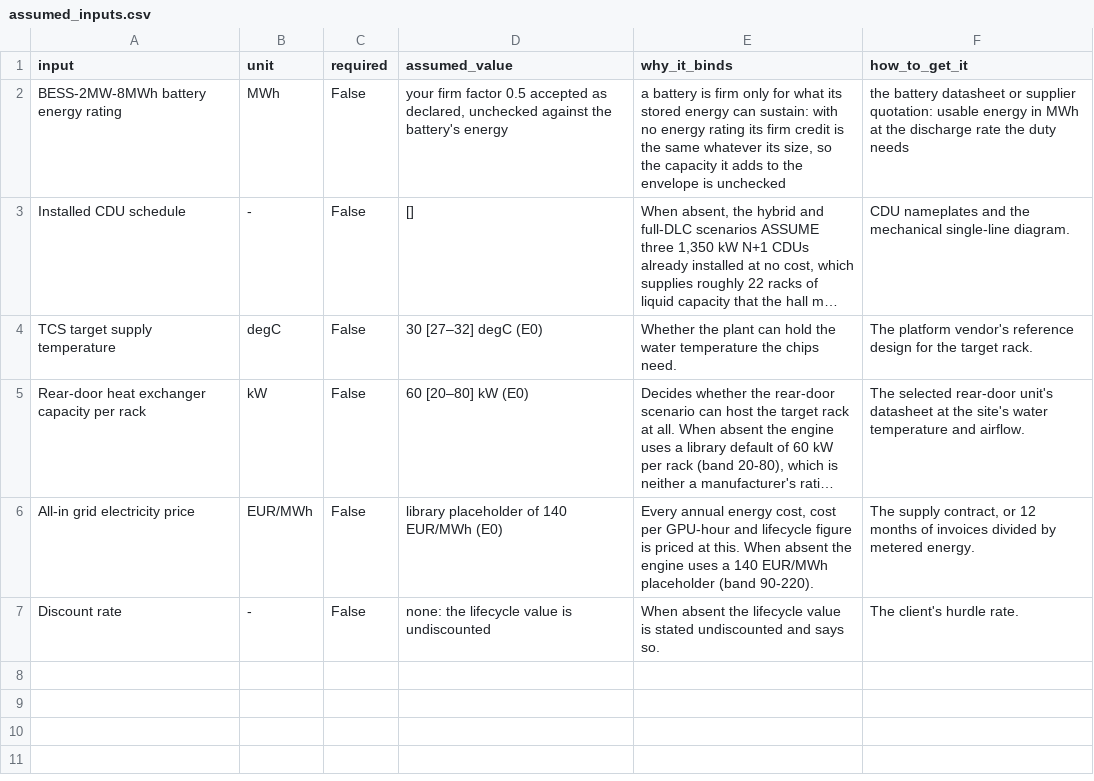
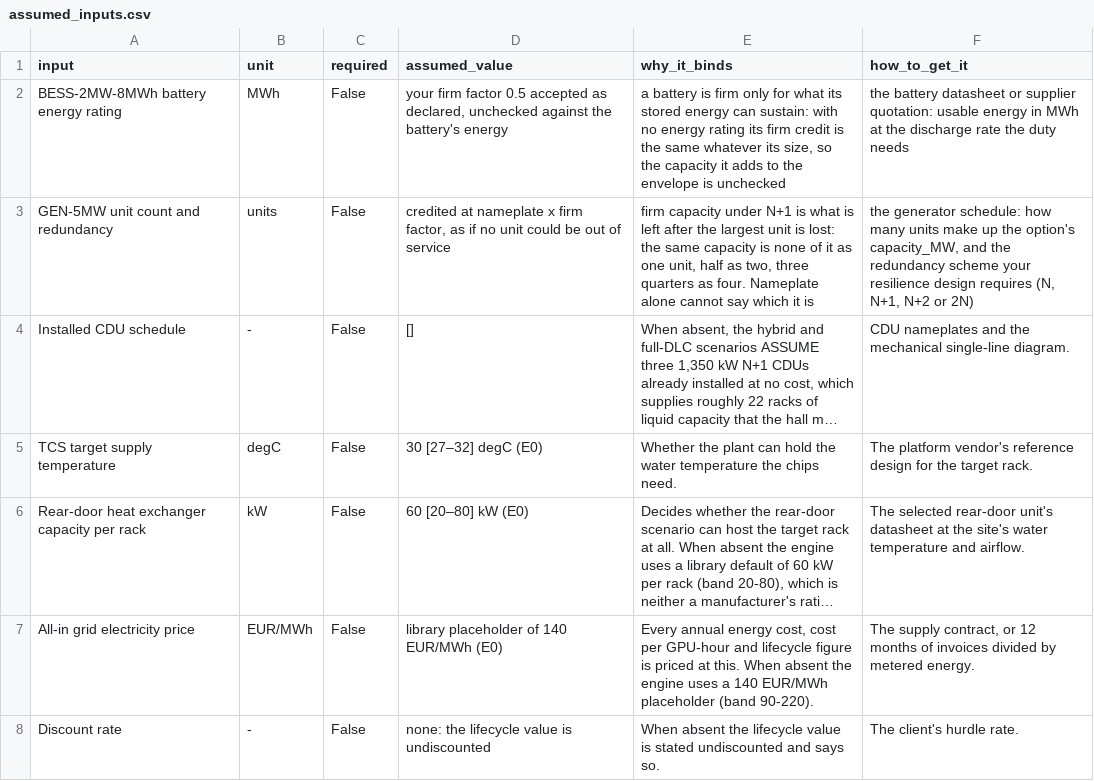
Before and after one commit to iceccarelli/GridForge-AI, a CSV file: public/reference/working_files/assumed_inputs.csv, drawn as a sheet; long unchanged cells end in …; the diff names each change by its address in the sheet, - before the commit and + after, or states it on an @@ line.

```diff
--- a/public/reference/working_files/assumed_inputs.csv
+++ b/public/reference/working_files/assumed_inputs.csv
+row 3: GEN-5MW unit count and redundancy | units | False | credited at nameplate x firm factor, as if no unit could be out of service | firm capacity under N+1 is what is left after the largest unit is lost: the same capacity is none of it as one unit, half as two, three quarters as four. Nameplate alone cannot say which it is | the generator schedule: how many units make up the option's capacity_MW, and the redundancy scheme your resilience design requires (N, N+1, N+2 or 2N)
```
Also changed, not shown: 17 other files.
